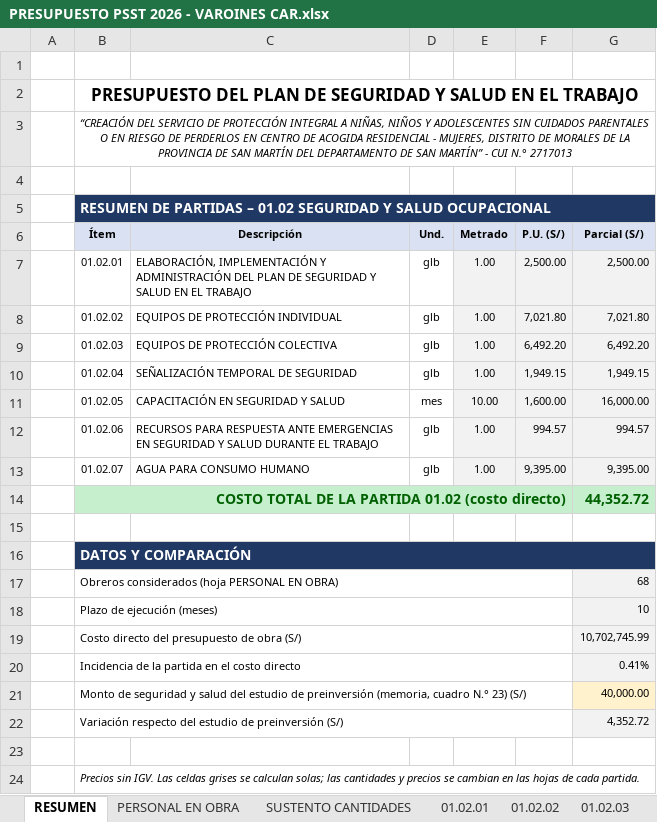
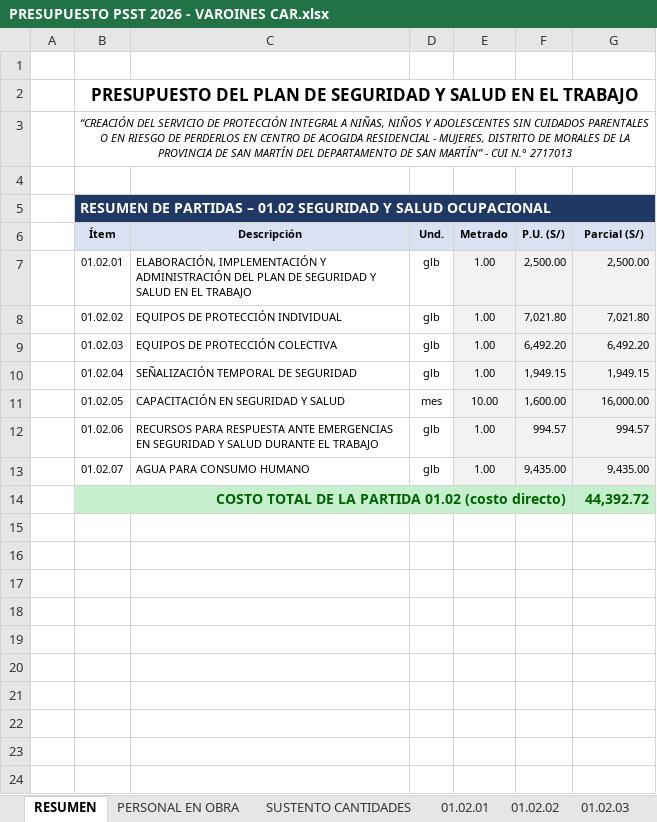
Before and after one commit to josedelcarmenpizarrosuarez10-debug/holaaa, an Excel workbook: insumos/katiuska/psst/PRESUPUESTO PSST 2026 - VAROINES CAR.xlsx, sheet RESUMEN, drawn as a sheet; values as stored, in another font and other column widths than the file's, no borders; the diff names each change by its address in the sheet, - before the commit and + after, or states it on an @@ line.

```diff
--- a/insumos/katiuska/psst/PRESUPUESTO PSST 2026 - VAROINES CAR.xlsx (sheet RESUMEN)
+++ b/insumos/katiuska/psst/PRESUPUESTO PSST 2026 - VAROINES CAR.xlsx (sheet RESUMEN)
-F13 (P.U. (S/)): 9,395.00
+F13 (P.U. (S/)): 9,435.00
-G13 (Parcial (S/)): 9,395.00
+G13 (Parcial (S/)): 9,435.00
-G14 (Parcial (S/)): 44,352.72
+G14 (Parcial (S/)): 44,392.72
-row 15: (empty)
-row 16:  | DATOS Y COMPARACIÓN
-row 17:  | Obreros considerados (hoja PERSONAL EN OBRA) |  |  |  |  | 68
-row 18:  | Plazo de ejecución (meses) |  |  |  |  | 10
-row 19:  | Costo directo del presupuesto de obra (S/) |  |  |  |  | 10,702,745.99
-row 20:  | Incidencia de la partida en el costo directo |  |  |  |  | 0.41%
-row 21:  | Monto de seguridad y salud del estudio de preinversión (memoria, cuadro N.° 23) (S/) |  |  |  |  | 40,000.00
-row 22:  | Variación respecto del estudio de preinversión (S/) |  |  |  |  | 4,352.72
-row 23: (empty)
-row 24:  | Precios sin IGV. Las celdas grises se calculan solas; las cantidades y precios se cambian en las hojas de cada partida.
```
Also changed, not shown: sheet PERSONAL EN OBRA, sheet 01.02.07, formulas that keep their value, 6 other files.
